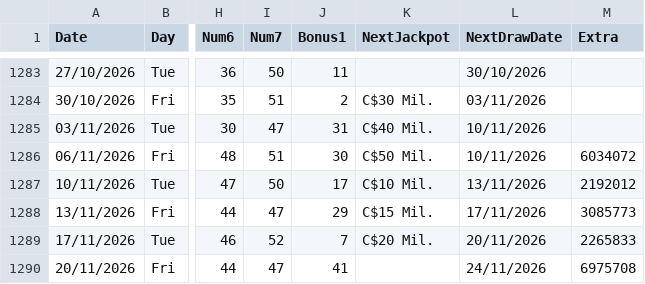
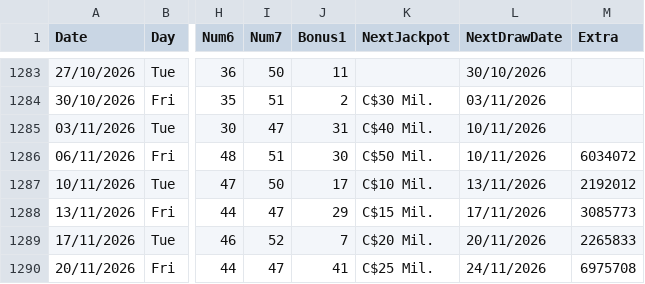
Before and after one commit to AndreiDus/lotoapp-data, a CSV file: data/Canada/Canada LottoMax.csv, drawn as a sheet; only a part is shown, gaps mark what is left out; the diff names each change by its address in the sheet, - before the commit and + after, or states it on an @@ line.

Commit message:
Automated Sync: Updated latest draw data for Canada Lotto Max

```diff
--- a/data/Canada/Canada LottoMax.csv
+++ b/data/Canada/Canada LottoMax.csv
-K1290 (NextJackpot): (empty)
+K1290 (NextJackpot): C$25 Mil.
```
